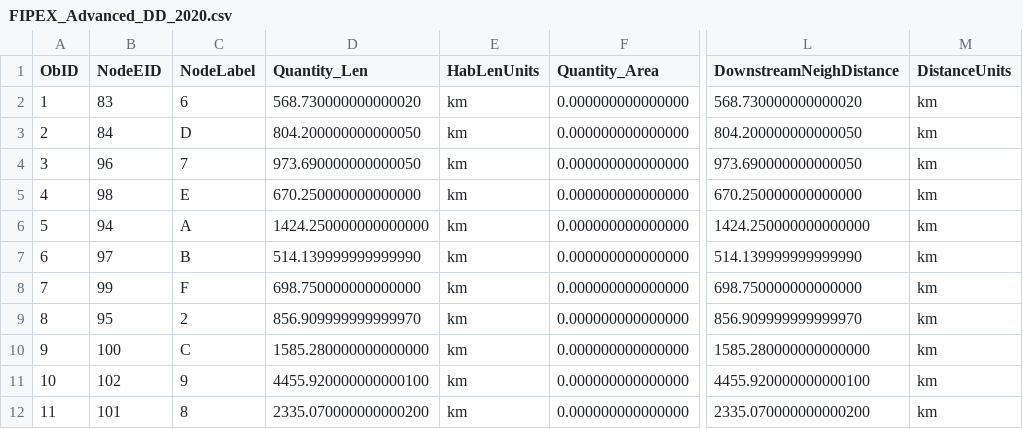
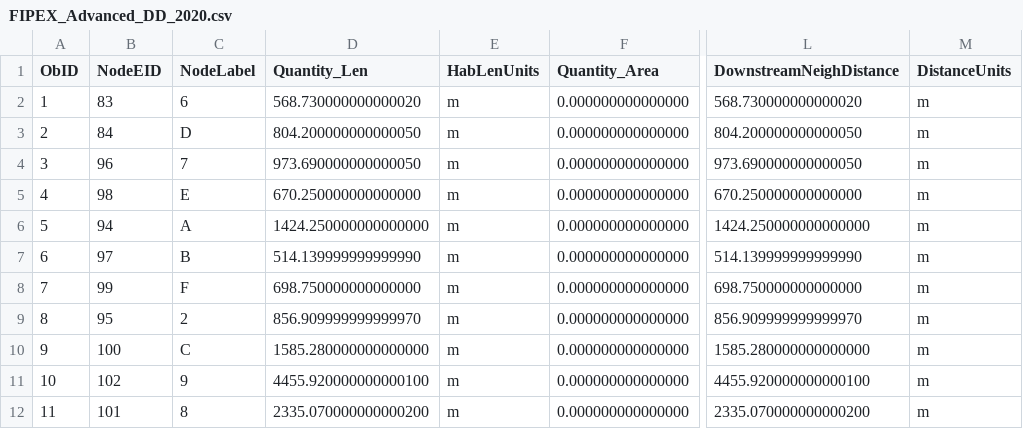
Before and after one commit to goldford/DCI-R-Code-2020, a CSV file: Dev/FIPEX_Advanced_DD_2020.csv, drawn as a sheet; only a part is shown, gaps mark what is left out; the diff names each change by its address in the sheet, - before the commit and + after, or states it on an @@ line.

Commit message:
Changes to DCI Code for Distance Decay

```diff
--- a/Dev/FIPEX_Advanced_DD_2020.csv
+++ b/Dev/FIPEX_Advanced_DD_2020.csv
-E2:E12 (HabLenUnits): km
+E2:E12 (HabLenUnits): m
-M2:M12 (DistanceUnits): km
+M2:M12 (DistanceUnits): m
```
Also changed, not shown: 5 other files.
